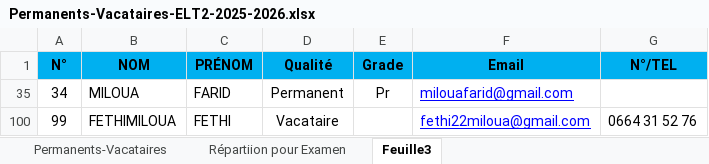
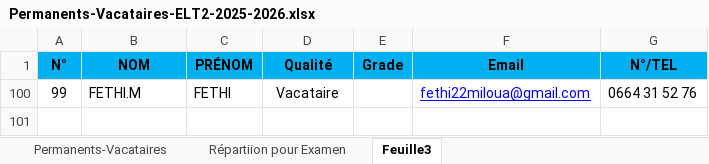
Before and after one commit to EDT-ELT-DEPARTMENT/edt-udl-2026, an Excel workbook: Permanents-Vacataires-ELT2-2025-2026.xlsx, sheet Feuille3, drawn as a sheet; values as stored, in another font and other column widths than the file's, no borders; the diff names each change by its address in the sheet, - before the commit and + after, or states it on an @@ line.

```diff
--- a/Permanents-Vacataires-ELT2-2025-2026.xlsx (sheet Feuille3)
+++ b/Permanents-Vacataires-ELT2-2025-2026.xlsx (sheet Feuille3)
@@ row 35 hidden: 34 | MILOUA | FARID | Permanent | Pr | milouafarid@gmail.com @@
-B100 (NOM): FETHIMILOUA
+B100 (NOM): FETHI.M
```
Also changed, not shown: sheet Permanents-Vacataires, dataEDT-ELT-S2-2026.xlsx.
